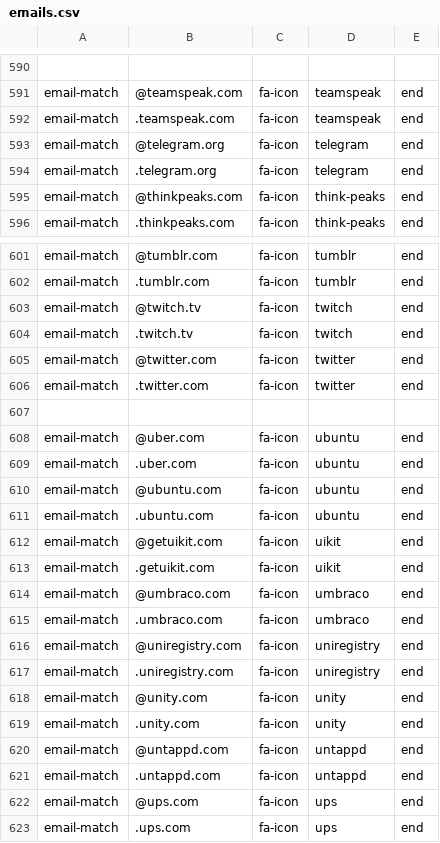
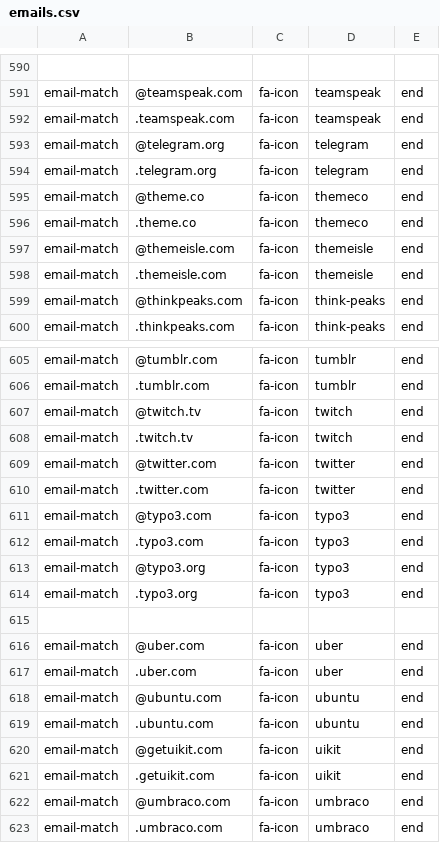
Before and after one commit to coliff/sender-brand-icon-avatars-for-email, a CSV file: emails.csv, drawn as a sheet; only a part is shown, gaps mark what is left out; the shorter side is filled out with more unchanged rows.

Commit message:
Update emails.csv

```diff
--- a/emails.csv
+++ b/emails.csv
@@ -594,2 +594,6 @@ email-match,@telegram.org,fa-icon,telegram,end
 email-match,.telegram.org,fa-icon,telegram,end
+email-match,@theme.co,fa-icon,themeco,end
+email-match,.theme.co,fa-icon,themeco,end
+email-match,@themeisle.com,fa-icon,themeisle,end
+email-match,.themeisle.com,fa-icon,themeisle,end
 email-match,@thinkpeaks.com,fa-icon,think-peaks,end
@@ -606,5 +610,9 @@ email-match,@twitter.com,fa-icon,twitter,end
 email-match,.twitter.com,fa-icon,twitter,end
+email-match,@typo3.com,fa-icon,typo3,end
+email-match,.typo3.com,fa-icon,typo3,end
+email-match,@typo3.org,fa-icon,typo3,end
+email-match,.typo3.org,fa-icon,typo3,end
 
-email-match,@uber.com,fa-icon,ubuntu,end
-email-match,.uber.com,fa-icon,ubuntu,end
+email-match,@uber.com,fa-icon,uber,end
+email-match,.uber.com,fa-icon,uber,end
 email-match,@ubuntu.com,fa-icon,ubuntu,end
```
